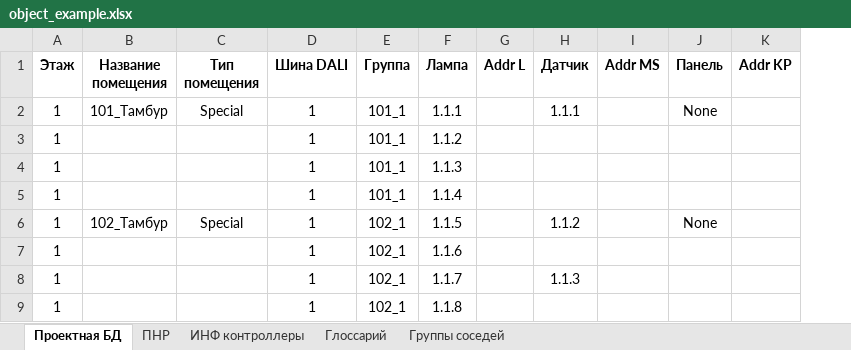
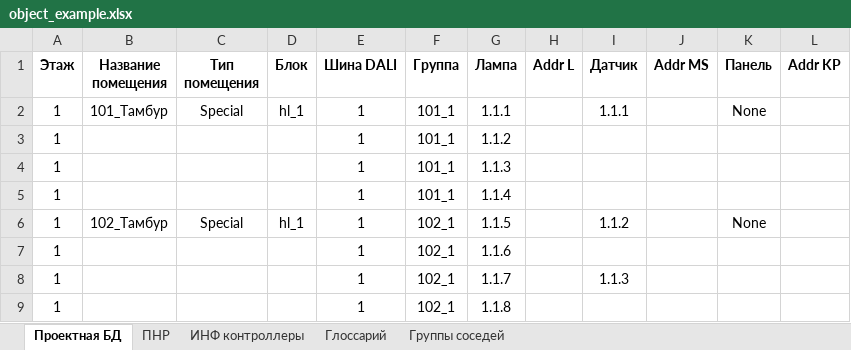
Before and after one commit to Azrielshka/ha-lighting-compilers, an Excel workbook: data/object_example.xlsx, sheet Проектная БД, drawn as a sheet; only a part is shown; values as stored, in another font and other column widths than the file's, no borders; the diff names each change by its address in the sheet, - before the commit and + after, or states it on an @@ line.

```diff
--- a/data/object_example.xlsx (sheet Проектная БД)
+++ b/data/object_example.xlsx (sheet Проектная БД)
+column D (Блок), rows 2-6: hl_1 |  |  |  | hl_1
```
Also changed, not shown: sheet Глоссарий, formulas that keep their value, 11 other files.
